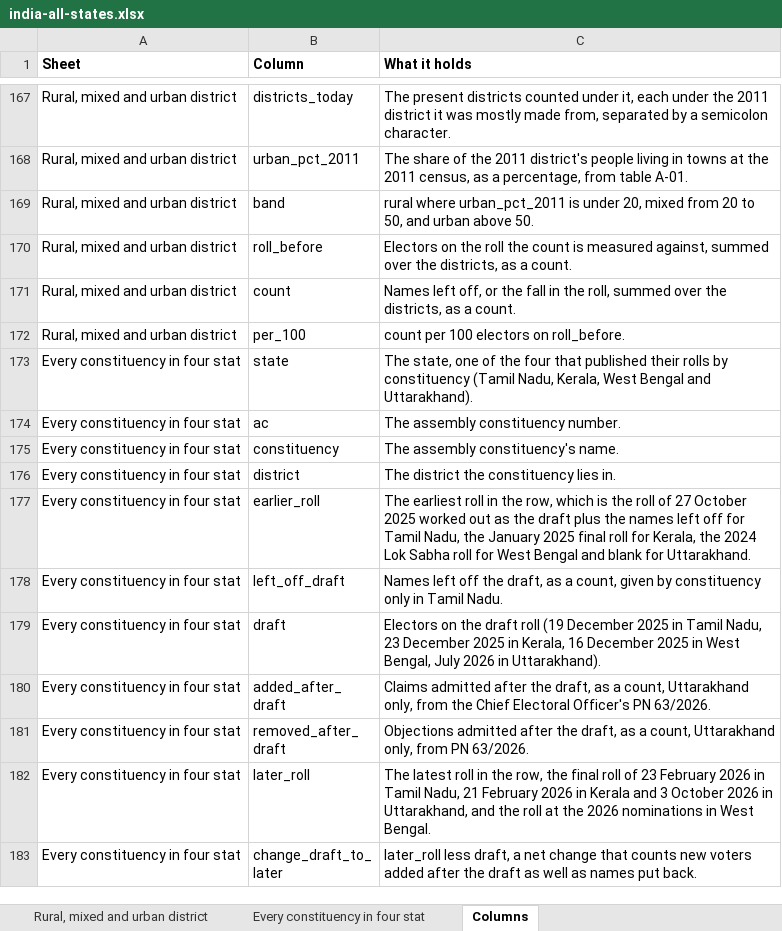
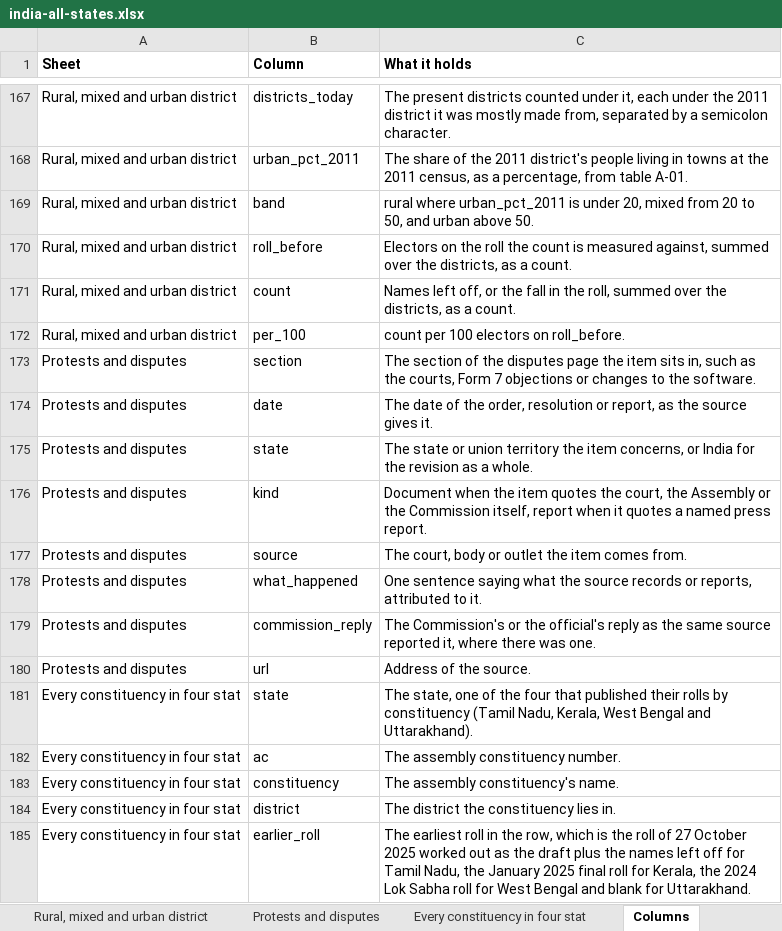
Before and after one commit to Varnasr/INDIA-DATA, an Excel workbook: downloads/india-all-states.xlsx, sheet Columns, drawn as a sheet; only a part is shown, gaps mark what is left out; the shorter side is filled out with more unchanged rows; values as stored, in another font and other column widths than the file's, no borders; the diff names each change by its address in the sheet, - before the commit and + after, or states it on an @@ line.

```diff
--- a/downloads/india-all-states.xlsx (sheet Columns)
+++ b/downloads/india-all-states.xlsx (sheet Columns)
+sheet tab: Protests and disputes
+row 173: Protests and disputes | section | The section of the disputes page the item sits in, such as the courts, Form 7 objections or changes to the software.
+row 174: Protests and disputes | date | The date of the order, resolution or report, as the source gives it.
+row 175: Protests and disputes | state | The state or union territory the item concerns, or India for the revision as a whole.
+row 176: Protests and disputes | kind | Document when the item quotes the court, the Assembly or the Commission itself, report when it quotes a named press report.
+row 177: Protests and disputes | source | The court, body or outlet the item comes from.
+row 178: Protests and disputes | what_happened | One sentence saying what the source records or reports, attributed to it.
+row 179: Protests and disputes | commission_reply | The Commission's or the official's reply as the same source reported it, where there was one.
+row 180: Protests and disputes | url | Address of the source.
```
Also changed, not shown: sheet About, downloads/assam.xlsx, downloads/delhi.xlsx, 17 other files.
